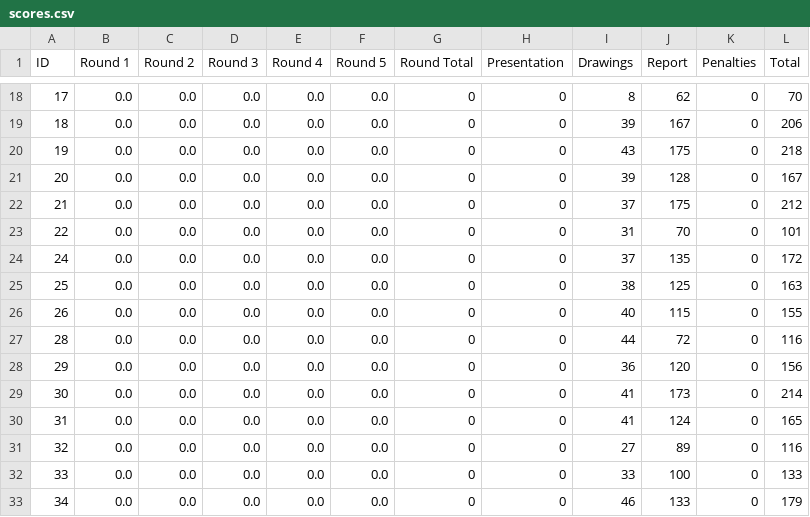
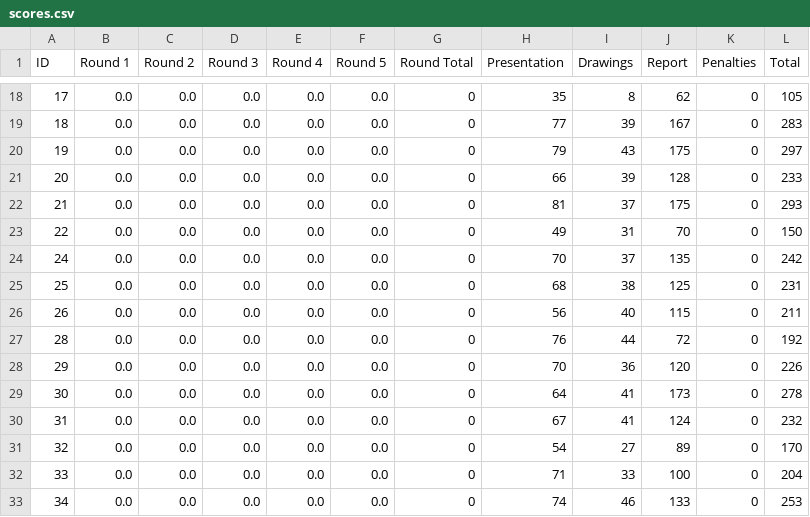
Before and after one commit to TheHenrik/acc-scoring-tool, a CSV file: data/scores.csv, drawn as a sheet; only a part is shown, gaps mark what is left out; the diff covers the shown part only.

Commit message:
added presentation scores

```diff
--- a/data/scores.csv
+++ b/data/scores.csv
@@ -18,16 +18,16 @@ ID,Round 1,Round 2,Round 3,Round 4,Round 5,Round Total,Presentation,Drawings,Rep
-17,0.0,0.0,0.0,0.0,0.0,0,0,8,62,0,70
-18,0.0,0.0,0.0,0.0,0.0,0,0,39,167,0,206
-19,0.0,0.0,0.0,0.0,0.0,0,0,43,175,0,218
-20,0.0,0.0,0.0,0.0,0.0,0,0,39,128,0,167
-21,0.0,0.0,0.0,0.0,0.0,0,0,37,175,0,212
-22,0.0,0.0,0.0,0.0,0.0,0,0,31,70,0,101
-24,0.0,0.0,0.0,0.0,0.0,0,0,37,135,0,172
-25,0.0,0.0,0.0,0.0,0.0,0,0,38,125,0,163
-26,0.0,0.0,0.0,0.0,0.0,0,0,40,115,0,155
-28,0.0,0.0,0.0,0.0,0.0,0,0,44,72,0,116
-29,0.0,0.0,0.0,0.0,0.0,0,0,36,120,0,156
-30,0.0,0.0,0.0,0.0,0.0,0,0,41,173,0,214
-31,0.0,0.0,0.0,0.0,0.0,0,0,41,124,0,165
-32,0.0,0.0,0.0,0.0,0.0,0,0,27,89,0,116
-33,0.0,0.0,0.0,0.0,0.0,0,0,33,100,0,133
-34,0.0,0.0,0.0,0.0,0.0,0,0,46,133,0,179
+17,0.0,0.0,0.0,0.0,0.0,0,35,8,62,0,105
+18,0.0,0.0,0.0,0.0,0.0,0,77,39,167,0,283
+19,0.0,0.0,0.0,0.0,0.0,0,79,43,175,0,297
+20,0.0,0.0,0.0,0.0,0.0,0,66,39,128,0,233
+21,0.0,0.0,0.0,0.0,0.0,0,81,37,175,0,293
+22,0.0,0.0,0.0,0.0,0.0,0,49,31,70,0,150
+24,0.0,0.0,0.0,0.0,0.0,0,70,37,135,0,242
+25,0.0,0.0,0.0,0.0,0.0,0,68,38,125,0,231
+26,0.0,0.0,0.0,0.0,0.0,0,56,40,115,0,211
+28,0.0,0.0,0.0,0.0,0.0,0,76,44,72,0,192
+29,0.0,0.0,0.0,0.0,0.0,0,70,36,120,0,226
+30,0.0,0.0,0.0,0.0,0.0,0,64,41,173,0,278
+31,0.0,0.0,0.0,0.0,0.0,0,67,41,124,0,232
+32,0.0,0.0,0.0,0.0,0.0,0,54,27,89,0,170
+33,0.0,0.0,0.0,0.0,0.0,0,71,33,100,0,204
+34,0.0,0.0,0.0,0.0,0.0,0,74,46,133,0,253
```
Also changed, not shown: 36 edited cells elsewhere in this file, data/rounds/01_scores.csv, 1 other file.
